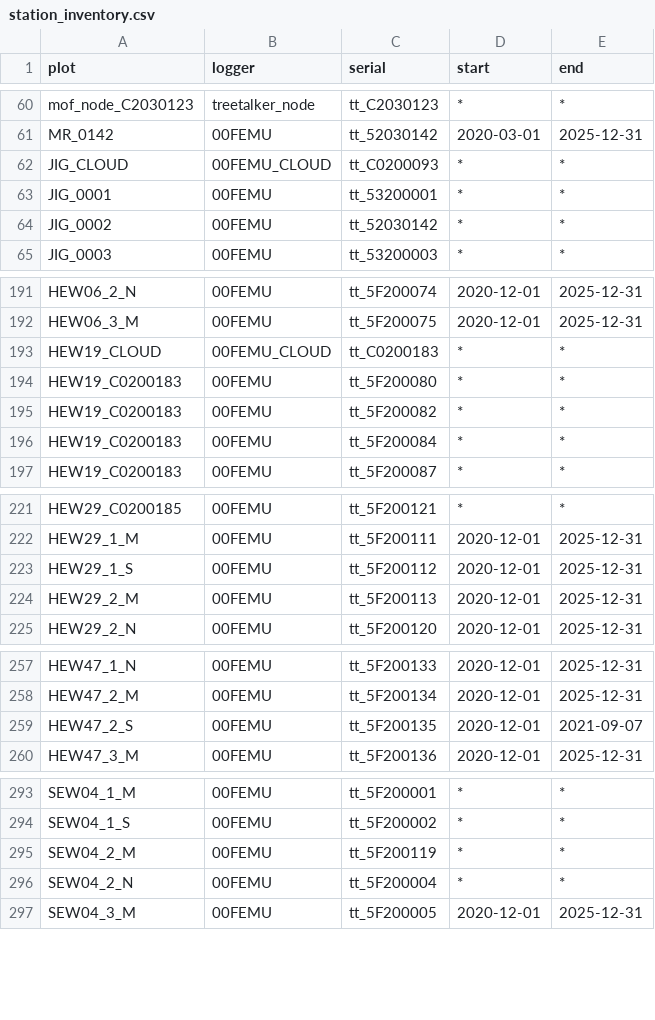
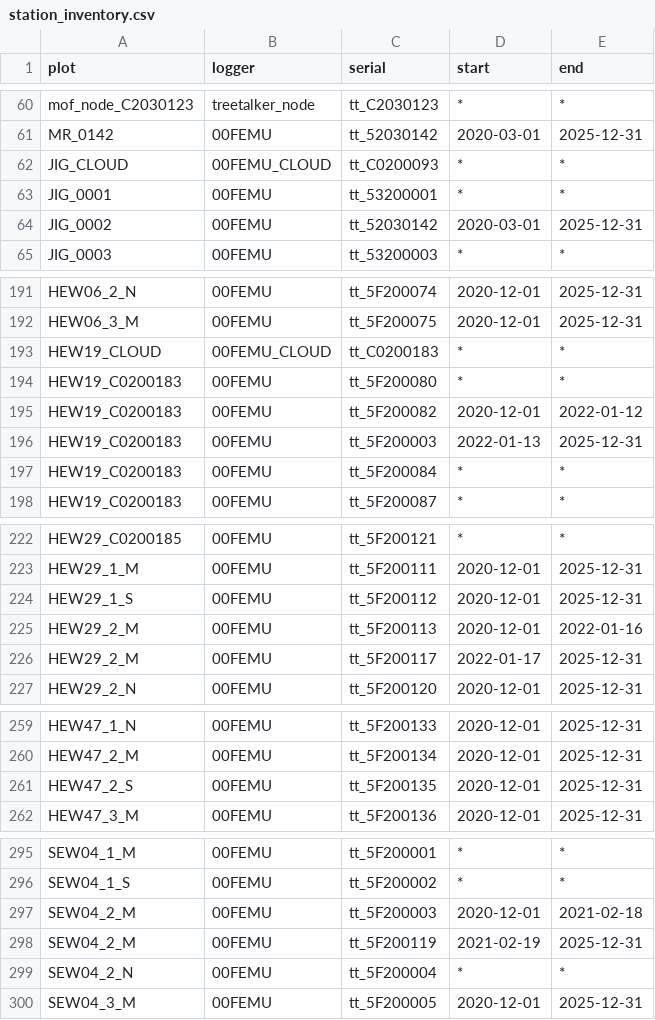
Before and after one commit to environmentalinformatics-marburg/tubedb, a CSV file: config/nature40/station_inventory.csv, drawn as a sheet; only a part is shown, gaps mark what is left out.

Commit message:
update to year 2022; config update nature40 station inventory; config changed treetalker radiation sensors to unit kWh/m^2; more robust treetalker loader

```diff
--- a/config/nature40/station_inventory.csv
+++ b/config/nature40/station_inventory.csv
@@ -63,3 +63,3 @@ JIG_CLOUD,00FEMU_CLOUD,tt_C0200093,*,*
 JIG_0001,00FEMU,tt_53200001,*,*
-JIG_0002,00FEMU,tt_52030142,*,*
+JIG_0002,00FEMU,tt_52030142,2020-03-01,2025-12-31
 JIG_0003,00FEMU,tt_53200003,*,*
@@ -194,3 +194,4 @@ HEW19_CLOUD,00FEMU_CLOUD,tt_C0200183,*,*
 HEW19_C0200183,00FEMU,tt_5F200080,*,*
-HEW19_C0200183,00FEMU,tt_5F200082,*,*
+HEW19_C0200183,00FEMU,tt_5F200082,2020-12-01,2022-01-12
+HEW19_C0200183,00FEMU,tt_5F200003,2022-01-13,2025-12-31
 HEW19_C0200183,00FEMU,tt_5F200084,*,*
@@ -223,3 +224,4 @@ HEW29_1_M,00FEMU,tt_5F200111,2020-12-01,2025-12-31
 HEW29_1_S,00FEMU,tt_5F200112,2020-12-01,2025-12-31
-HEW29_2_M,00FEMU,tt_5F200113,2020-12-01,2025-12-31
+HEW29_2_M,00FEMU,tt_5F200113,2020-12-01,2022-01-16
+HEW29_2_M,00FEMU,tt_5F200117,2022-01-17,2025-12-31
 HEW29_2_N,00FEMU,tt_5F200120,2020-12-01,2025-12-31
@@ -258,3 +260,3 @@ HEW47_1_N,00FEMU,tt_5F200133,2020-12-01,2025-12-31
 HEW47_2_M,00FEMU,tt_5F200134,2020-12-01,2025-12-31
-HEW47_2_S,00FEMU,tt_5F200135,2020-12-01,2021-09-07
+HEW47_2_S,00FEMU,tt_5F200135,2020-12-01,2025-12-31
 HEW47_3_M,00FEMU,tt_5F200136,2020-12-01,2025-12-31
@@ -294,3 +296,4 @@ SEW04_1_M,00FEMU,tt_5F200001,*,*
 SEW04_1_S,00FEMU,tt_5F200002,*,*
-SEW04_2_M,00FEMU,tt_5F200119,*,*
+SEW04_2_M,00FEMU,tt_5F200003,2020-12-01,2021-02-18
+SEW04_2_M,00FEMU,tt_5F200119,2021-02-19,2025-12-31
 SEW04_2_N,00FEMU,tt_5F200004,*,*
```
Also changed, not shown: 8 other files.
